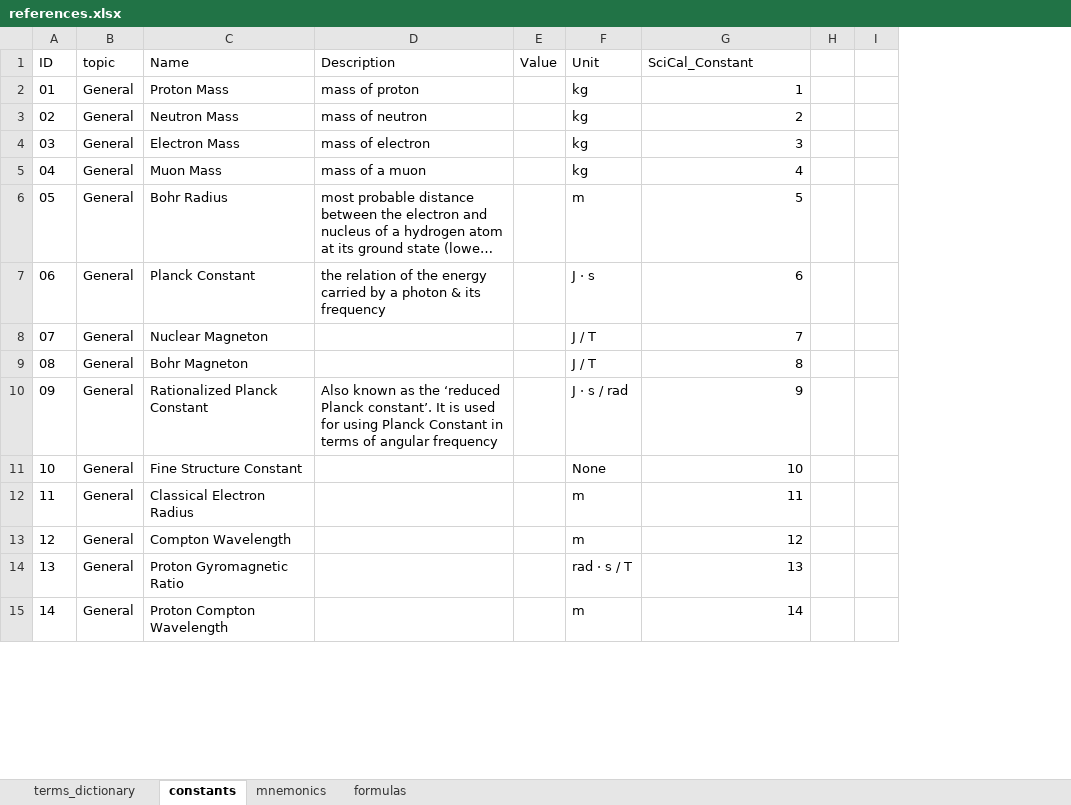
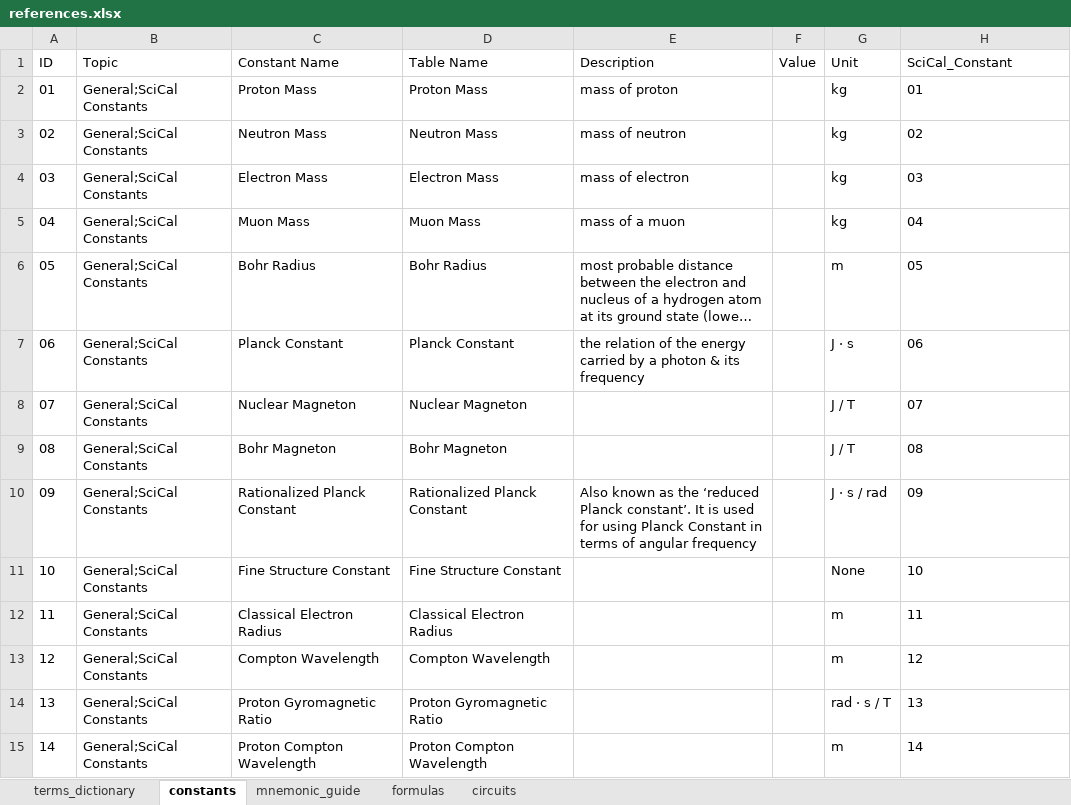
Before and after one commit to jp-panonce/ECE-Boards-Practice_st, an Excel workbook: data/references.xlsx, sheet constants, drawn as a sheet; only a part is shown; long unchanged cells end in …; values as stored, in another font and other column widths than the file's, no borders; table styles not drawn; removed rows and columns are numbered as before the commit, all else as after; the diff covers the shown part only; the diff names each change by its address in the sheet, - before the commit and + after, or states it on an @@ line.

Commit message:
Added: data for constants, mnemonics Added: some Math and ELECs questions so all subjects will have atleast 1

```diff
--- a/data/references.xlsx (sheet constants)
+++ b/data/references.xlsx (sheet constants)
-sheet tab: mnemonics
+sheet tab: mnemonic_guide
+sheet tab: circuits
-column B (topic), rows 2-15: all General
+column B (Topic), rows 2-15: all General;SciCal Constants
+column D (Table Name), rows 2-15: Proton Mass | Neutron Mass | Electron Mass | Muon Mass | Bohr Radius | Planck Constant | Nuclear Magneton | Bohr Magneton | Rationalized Planck Constant | Fine Structure Constant | Classical Electron Radius | Compton Wavelength | Proton Gyromagnetic Ratio | Proton Compton Wavelength
-column H, empty
-column I, empty
-C1: Name
+C1: Constant Name
-H2 (SciCal_Constant): 1
+H2 (SciCal_Constant): 01
-H3 (SciCal_Constant): 2
+H3 (SciCal_Constant): 02
-H4 (SciCal_Constant): 3
+H4 (SciCal_Constant): 03
-H5 (SciCal_Constant): 4
+H5 (SciCal_Constant): 04
-H6 (SciCal_Constant): 5
+H6 (SciCal_Constant): 05
-H7 (SciCal_Constant): 6
+H7 (SciCal_Constant): 06
-H8 (SciCal_Constant): 7
+H8 (SciCal_Constant): 07
-H9 (SciCal_Constant): 8
+H9 (SciCal_Constant): 08
-H10 (SciCal_Constant): 9
+H10 (SciCal_Constant): 09
-H11:H15 alignment: right
+H11:H15 alignment: left
```
Also changed, not shown: 3 added rows, 28 edited cells and cell formats elsewhere in this sheet, sheet mnemonic_guide, data/questions.xlsx.
